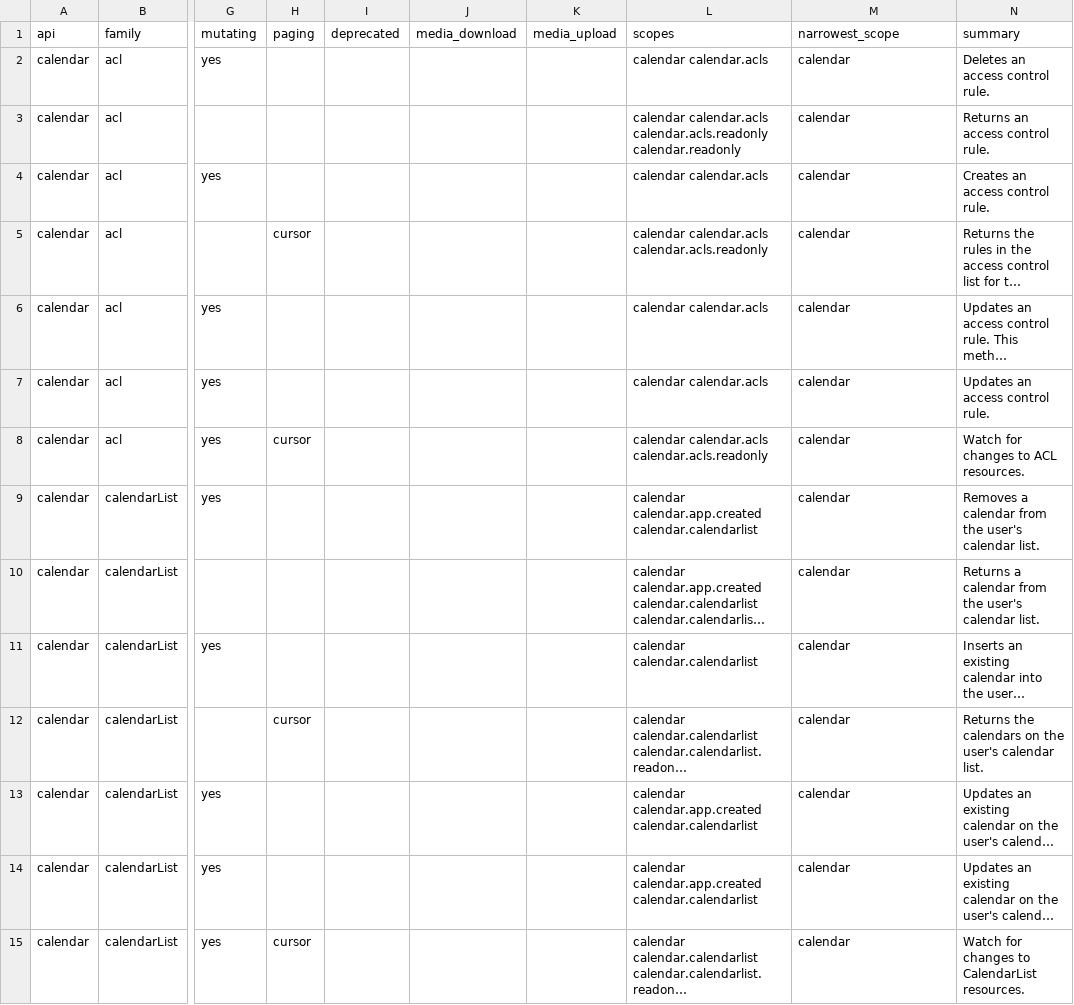
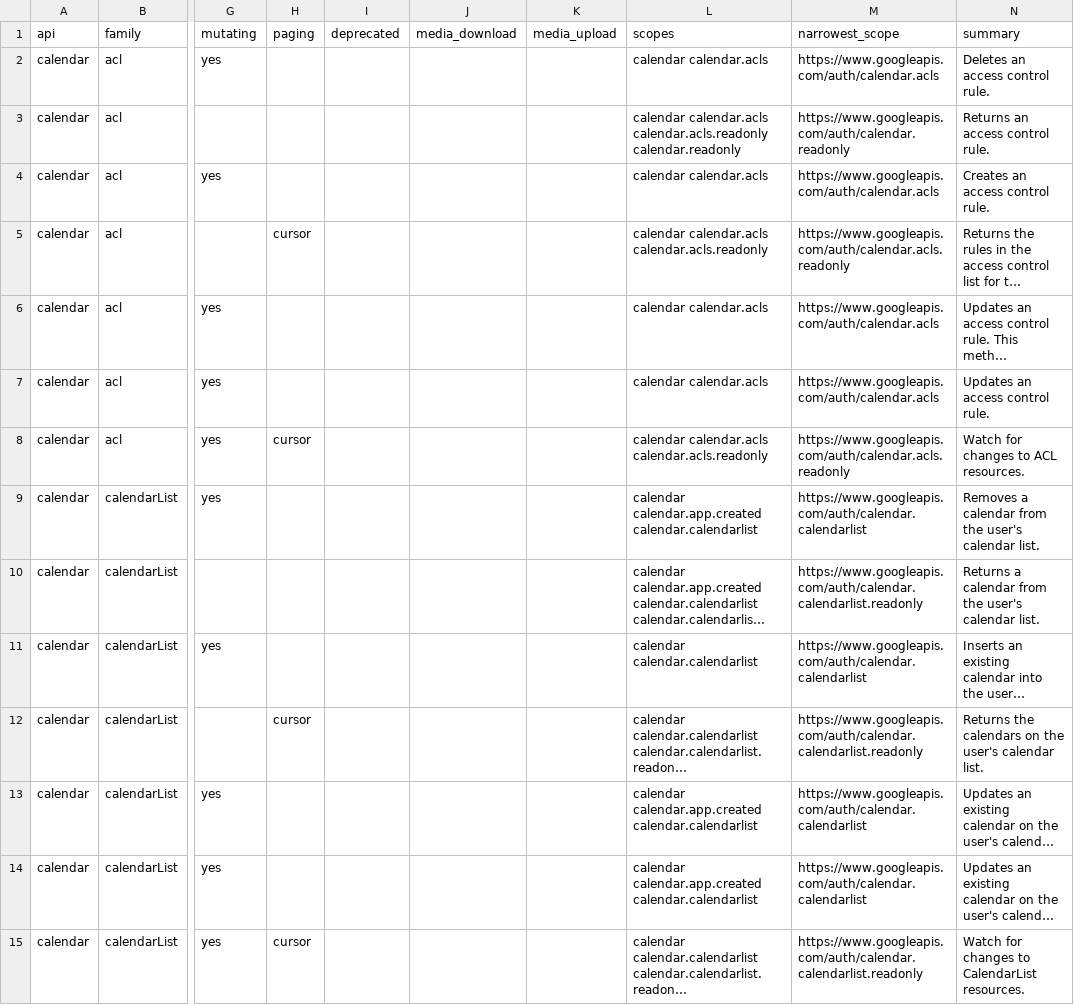
Before and after one commit to CloudSecurityAlliance/csa-google-gmail-calendar, a CSV file: analysis/operation-inventory.csv, drawn as a sheet; only a part is shown, gaps mark what is left out; long unchanged cells end in …; the diff covers the shown part only; the diff names each change by its address in the sheet, - before the commit and + after, or states it on an @@ line.

Commit message:
feat: a privilege lattice, because scope narrowness is not string length (#11)

```diff
--- a/analysis/operation-inventory.csv
+++ b/analysis/operation-inventory.csv
-M2 (narrowest_scope): calendar
+M2 (narrowest_scope): https://www.googleapis.com/auth/calendar.acls
-M3 (narrowest_scope): calendar
+M3 (narrowest_scope): https://www.googleapis.com/auth/calendar.readonly
-M4 (narrowest_scope): calendar
+M4 (narrowest_scope): https://www.googleapis.com/auth/calendar.acls
-M5 (narrowest_scope): calendar
+M5 (narrowest_scope): https://www.googleapis.com/auth/calendar.acls.readonly
-M6:M7 (narrowest_scope): calendar
+M6:M7 (narrowest_scope): https://www.googleapis.com/auth/calendar.acls
-M8 (narrowest_scope): calendar
+M8 (narrowest_scope): https://www.googleapis.com/auth/calendar.acls.readonly
-M9 (narrowest_scope): calendar
+M9 (narrowest_scope): https://www.googleapis.com/auth/calendar.calendarlist
-M10 (narrowest_scope): calendar
+M10 (narrowest_scope): https://www.googleapis.com/auth/calendar.calendarlist.readonly
-M11 (narrowest_scope): calendar
+M11 (narrowest_scope): https://www.googleapis.com/auth/calendar.calendarlist
-M12 (narrowest_scope): calendar
+M12 (narrowest_scope): https://www.googleapis.com/auth/calendar.calendarlist.readonly
-M13:M14 (narrowest_scope): calendar
+M13:M14 (narrowest_scope): https://www.googleapis.com/auth/calendar.calendarlist
-M15 (narrowest_scope): calendar
+M15 (narrowest_scope): https://www.googleapis.com/auth/calendar.calendarlist.readonly
```
Also changed, not shown: 100 edited cells elsewhere in this file, 10 other files.
